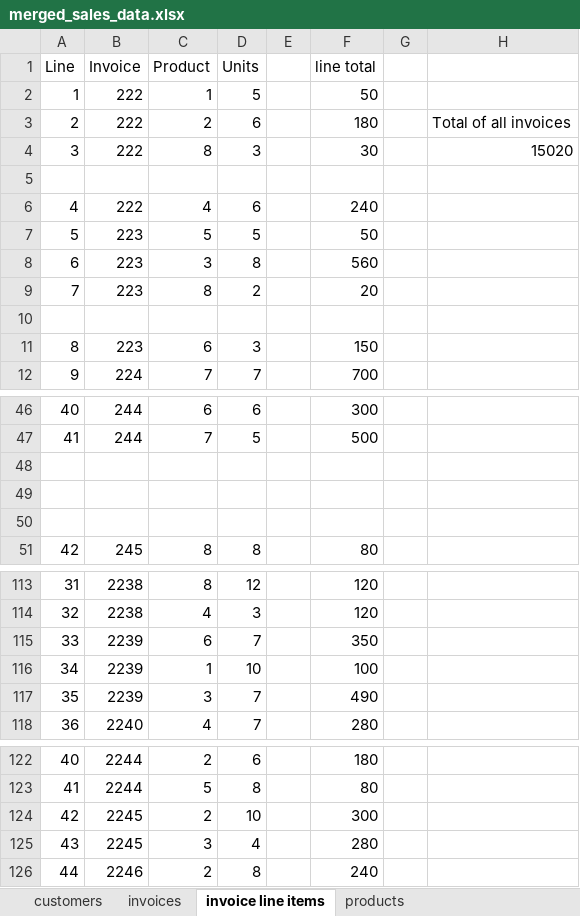
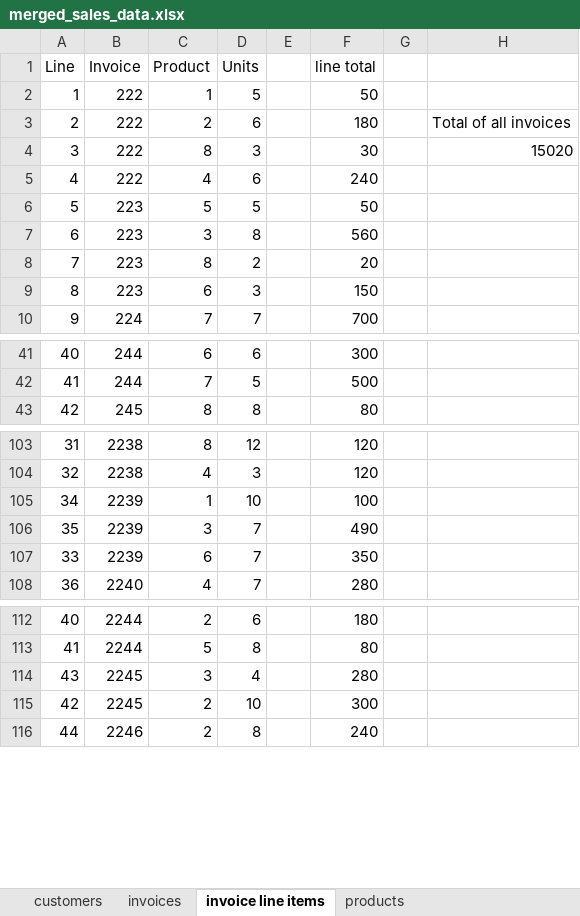
Before and after one commit to OmarHussainX/evolveu-python, an Excel workbook: Comp230/merged_sales_data.xlsx, sheet invoice line items, drawn as a sheet; only a part is shown, gaps mark what is left out; values as stored, in another font and other column widths than the file's, no borders; removed rows and columns are numbered as before the commit, all else as after; the diff covers the shown part only; the diff names each change by its address in the sheet, - before the commit and + after, or states it on an @@ line.

Commit message:
spreadsheet is now 'clean' - all worksheets are sorted by ID, with blank rows removed

```diff
--- a/Comp230/merged_sales_data.xlsx (sheet invoice line items)
+++ b/Comp230/merged_sales_data.xlsx (sheet invoice line items)
-row 5: (empty)
-row 10: (empty)
-row 48: (empty)
-row 49: (empty)
-row 50: (empty)
@@ row 115 moved to row 107: 33 @@
@@ row 125 moved to row 114: 43 @@
```
Also changed, not shown: 5 removed rows and 12 moved rows elsewhere in this sheet, sheet invoices, 1 other file.
